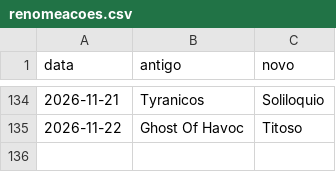
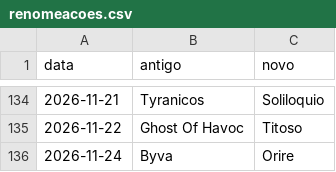
Before and after one commit to tiagowitt/dashboard-tibia, a CSV file: dados/Collabra/renomeacoes.csv, drawn as a sheet; only a part is shown, gaps mark what is left out.

```diff
--- a/dados/Collabra/renomeacoes.csv
+++ b/dados/Collabra/renomeacoes.csv
@@ -135 +135,2 @@ data,antigo,novo
 2026-11-22,Ghost Of Havoc,Titoso
+2026-11-24,Byva,Orire
```
Also changed, not shown: 22 other files.
